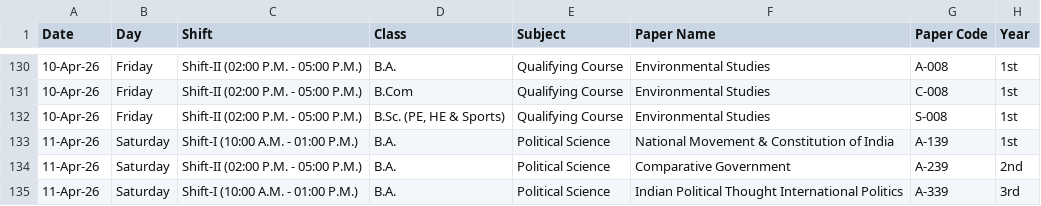
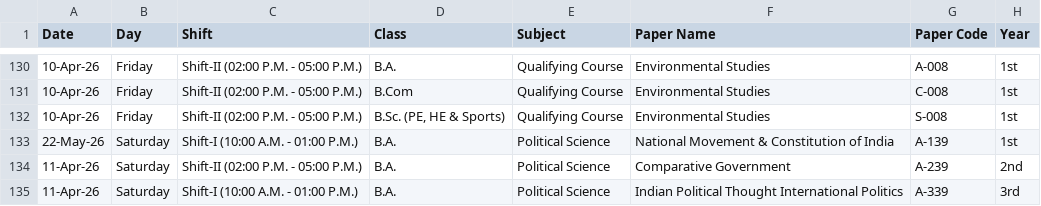
Before and after one commit to universityupdates08/UU, a CSV file: CCSUDatesheet.csv, drawn as a sheet; only a part is shown, gaps mark what is left out.

Commit message:
Update CCSUDatesheet.csv

```diff
--- a/CCSUDatesheet.csv
+++ b/CCSUDatesheet.csv
@@ -132,3 +132,3 @@ Date,Day,Shift,Class,Subject,Paper Name,Paper Code,Year
 10-Apr-26,Friday,Shift-II (02:00 P.M. - 05:00 P.M.),"B.Sc. (PE, HE & Sports)",Qualifying Course,Environmental Studies,S-008,1st
-11-Apr-26,Saturday,Shift-I (10:00 A.M. - 01:00 P.M.),B.A.,Political Science,National Movement & Constitution of India,A-139,1st
+22-May-26,Saturday,Shift-I (10:00 A.M. - 01:00 P.M.),B.A.,Political Science,National Movement & Constitution of India,A-139,1st
 11-Apr-26,Saturday,Shift-II (02:00 P.M. - 05:00 P.M.),B.A.,Political Science,Comparative Government,A-239,2nd
```
